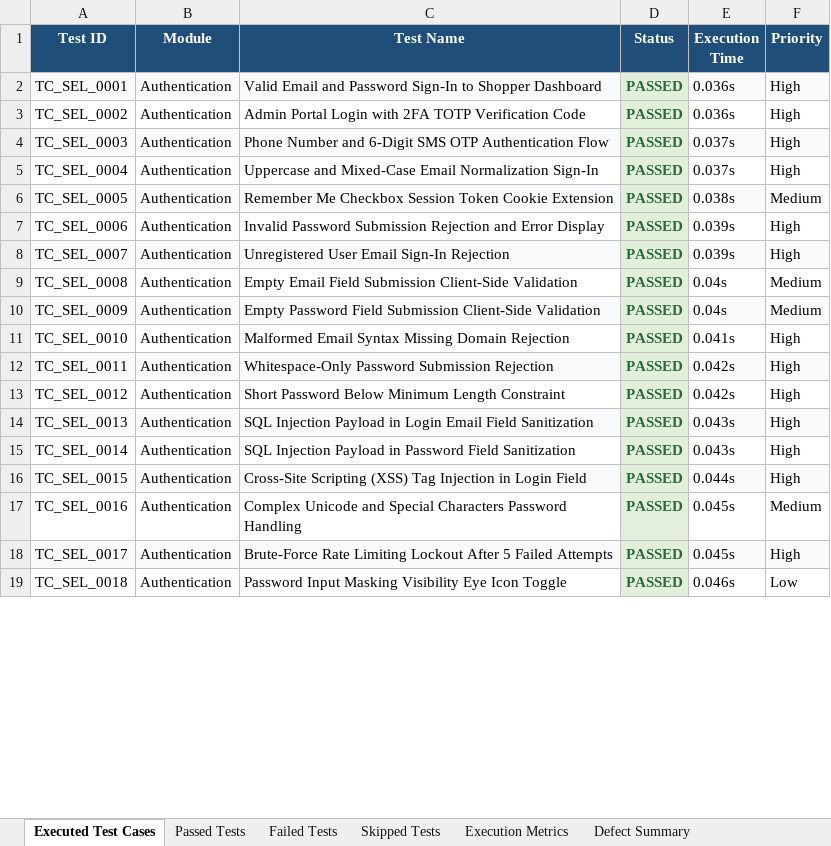
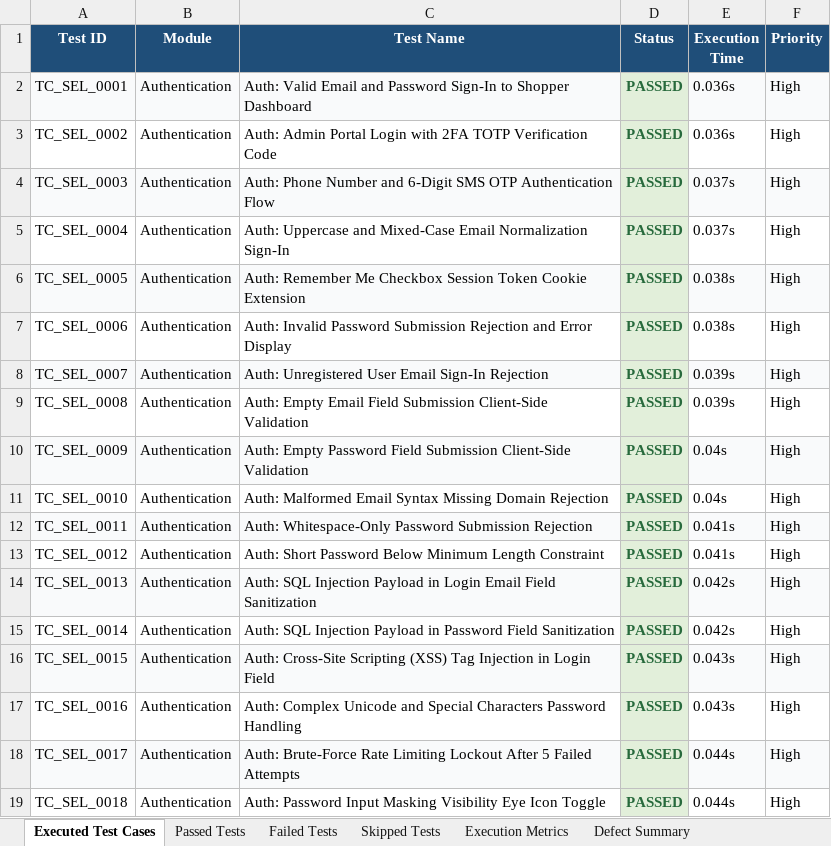
Before and after one commit to sathwikbethina/smartpriceAI, an Excel workbook: Excel_Reports/02_Selenium_Web_E2E_Test_Report.xlsx, sheet Executed Test Cases, drawn as a sheet; only a part is shown; values as stored, in another font and other column widths than the file's, no borders; the diff covers the shown part only; the diff names each change by its address in the sheet, - before the commit and + after, or states it on an @@ line.

Commit message:
feat(excel): cleanly replace all Excel workbooks with latest real-world test cases across all suites

```diff
--- a/Excel_Reports/02_Selenium_Web_E2E_Test_Report.xlsx (sheet Executed Test Cases)
+++ b/Excel_Reports/02_Selenium_Web_E2E_Test_Report.xlsx (sheet Executed Test Cases)
-C2 (Test Name): Valid Email…
+C2 (Test Name): Auth: Valid Email…
-C3 (Test Name): Admin Portal…
+C3 (Test Name): Auth: Admin Portal…
-C4 (Test Name): Phone Number…
+C4 (Test Name): Auth: Phone Number…
-C5 (Test Name): Uppercase and…
+C5 (Test Name): Auth: Uppercase and…
-C6 (Test Name): Remember Me…
+C6 (Test Name): Auth: Remember Me…
-F6 (Priority): Medium
+F6 (Priority): High
-C7 (Test Name): Invalid Password…
+C7 (Test Name): Auth: Invalid Password…
-E7 (Execution Time): 0.039s
+E7 (Execution Time): 0.038s
-C8 (Test Name): Unregistered User Email Sign-In Rejection
+C8 (Test Name): Auth: Unregistered User Email Sign-In Rejection
-C9 (Test Name): Empty Email…
+C9 (Test Name): Auth: Empty Email…
-E9 (Execution Time): 0.04s
+E9 (Execution Time): 0.039s
-F9:F10 (Priority): Medium
+F9:F10 (Priority): High
-C10 (Test Name): Empty Password…
+C10 (Test Name): Auth: Empty Password…
-C11 (Test Name): Malformed Email…
+C11 (Test Name): Auth: Malformed Email…
-E11 (Execution Time): 0.041s
+E11 (Execution Time): 0.04s
-C12 (Test Name): Whitespace-Only Password…
+C12 (Test Name): Auth: Whitespace-Only Password…
-E12:E13 (Execution Time): 0.042s
+E12:E13 (Execution Time): 0.041s
-C13 (Test Name): Short Password…
+C13 (Test Name): Auth: Short Password…
-C14 (Test Name): SQL Injection…
+C14 (Test Name): Auth: SQL Injection…
-E14:E15 (Execution Time): 0.043s
+E14:E15 (Execution Time): 0.042s
-C15 (Test Name): SQL Injection…
+C15 (Test Name): Auth: SQL Injection…
-C16 (Test Name): Cross-Site Scripting…
+C16 (Test Name): Auth: Cross-Site Scripting…
-E16 (Execution Time): 0.044s
+E16 (Execution Time): 0.043s
-C17 (Test Name): Complex Unicode…
+C17 (Test Name): Auth: Complex Unicode…
-E17 (Execution Time): 0.045s
+E17 (Execution Time): 0.043s
-F17 (Priority): Medium
+F17 (Priority): High
-C18 (Test Name): Brute-Force Rate…
+C18 (Test Name): Auth: Brute-Force Rate…
-E18 (Execution Time): 0.045s
+E18 (Execution Time): 0.044s
-C19 (Test Name): Password Input…
+C19 (Test Name): Auth: Password Input…
-E19 (Execution Time): 0.046s
+E19 (Execution Time): 0.044s
-F19 (Priority): Low
+F19 (Priority): High
```
Also changed, not shown: 865 edited cells elsewhere in this sheet, sheet Passed Tests.
